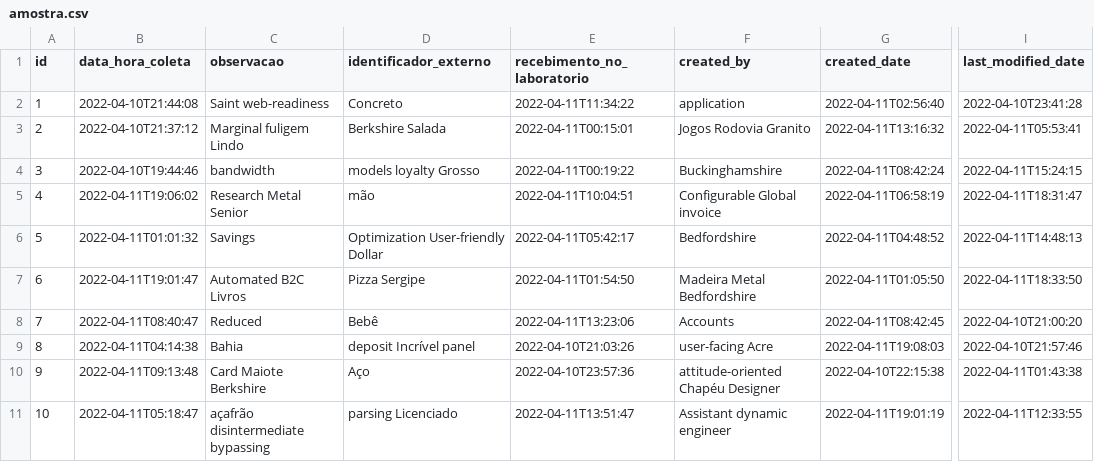
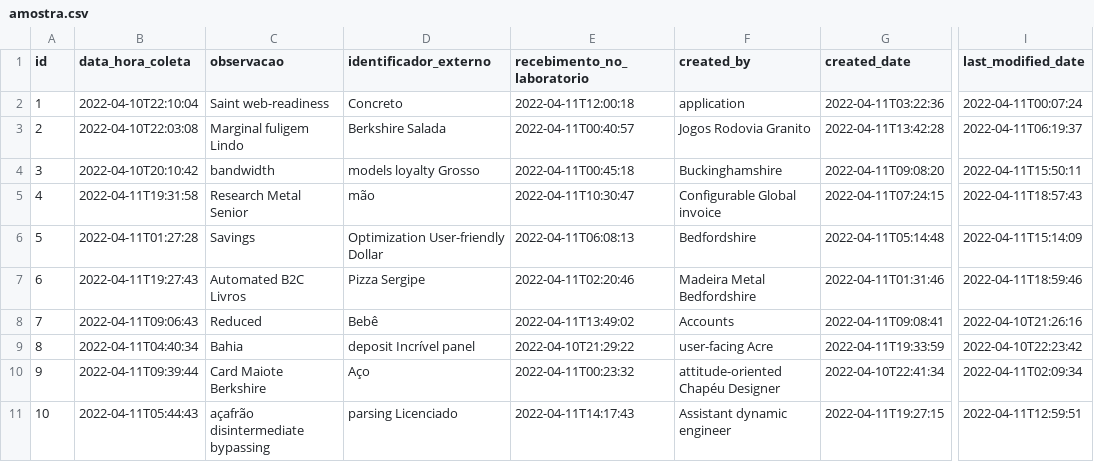
Before and after one commit to Dicommunitas/appJhipster, a CSV file: teste/src/main/resources/config/liquibase/fake-data/amostra.csv, drawn as a sheet; only a part is shown, gaps mark what is left out; the diff names each change by its address in the sheet, - before the commit and + after, or states it on an @@ line.

```diff
--- a/teste/src/main/resources/config/liquibase/fake-data/amostra.csv
+++ b/teste/src/main/resources/config/liquibase/fake-data/amostra.csv
-B2 (data_hora_coleta): 2022-04-10T21:44:08
+B2 (data_hora_coleta): 2022-04-10T22:10:04
-E2 (recebimento_no_laboratorio): 2022-04-11T11:34:22
+E2 (recebimento_no_laboratorio): 2022-04-11T12:00:18
-G2 (created_date): 2022-04-11T02:56:40
+G2 (created_date): 2022-04-11T03:22:36
-I2 (last_modified_date): 2022-04-10T23:41:28
+I2 (last_modified_date): 2022-04-11T00:07:24
-B3 (data_hora_coleta): 2022-04-10T21:37:12
+B3 (data_hora_coleta): 2022-04-10T22:03:08
-E3 (recebimento_no_laboratorio): 2022-04-11T00:15:01
+E3 (recebimento_no_laboratorio): 2022-04-11T00:40:57
-G3 (created_date): 2022-04-11T13:16:32
+G3 (created_date): 2022-04-11T13:42:28
-I3 (last_modified_date): 2022-04-11T05:53:41
+I3 (last_modified_date): 2022-04-11T06:19:37
-B4 (data_hora_coleta): 2022-04-10T19:44:46
+B4 (data_hora_coleta): 2022-04-10T20:10:42
-E4 (recebimento_no_laboratorio): 2022-04-11T00:19:22
+E4 (recebimento_no_laboratorio): 2022-04-11T00:45:18
-G4 (created_date): 2022-04-11T08:42:24
+G4 (created_date): 2022-04-11T09:08:20
-I4 (last_modified_date): 2022-04-11T15:24:15
+I4 (last_modified_date): 2022-04-11T15:50:11
-B5 (data_hora_coleta): 2022-04-11T19:06:02
+B5 (data_hora_coleta): 2022-04-11T19:31:58
-E5 (recebimento_no_laboratorio): 2022-04-11T10:04:51
+E5 (recebimento_no_laboratorio): 2022-04-11T10:30:47
-G5 (created_date): 2022-04-11T06:58:19
+G5 (created_date): 2022-04-11T07:24:15
-I5 (last_modified_date): 2022-04-11T18:31:47
+I5 (last_modified_date): 2022-04-11T18:57:43
-B6 (data_hora_coleta): 2022-04-11T01:01:32
+B6 (data_hora_coleta): 2022-04-11T01:27:28
-E6 (recebimento_no_laboratorio): 2022-04-11T05:42:17
+E6 (recebimento_no_laboratorio): 2022-04-11T06:08:13
-G6 (created_date): 2022-04-11T04:48:52
+G6 (created_date): 2022-04-11T05:14:48
-I6 (last_modified_date): 2022-04-11T14:48:13
+I6 (last_modified_date): 2022-04-11T15:14:09
-B7 (data_hora_coleta): 2022-04-11T19:01:47
+B7 (data_hora_coleta): 2022-04-11T19:27:43
-E7 (recebimento_no_laboratorio): 2022-04-11T01:54:50
+E7 (recebimento_no_laboratorio): 2022-04-11T02:20:46
-G7 (created_date): 2022-04-11T01:05:50
+G7 (created_date): 2022-04-11T01:31:46
-I7 (last_modified_date): 2022-04-11T18:33:50
+I7 (last_modified_date): 2022-04-11T18:59:46
-B8 (data_hora_coleta): 2022-04-11T08:40:47
+B8 (data_hora_coleta): 2022-04-11T09:06:43
-E8 (recebimento_no_laboratorio): 2022-04-11T13:23:06
+E8 (recebimento_no_laboratorio): 2022-04-11T13:49:02
-G8 (created_date): 2022-04-11T08:42:45
+G8 (created_date): 2022-04-11T09:08:41
-I8 (last_modified_date): 2022-04-10T21:00:20
+I8 (last_modified_date): 2022-04-10T21:26:16
-B9 (data_hora_coleta): 2022-04-11T04:14:38
+B9 (data_hora_coleta): 2022-04-11T04:40:34
-E9 (recebimento_no_laboratorio): 2022-04-10T21:03:26
+E9 (recebimento_no_laboratorio): 2022-04-10T21:29:22
-G9 (created_date): 2022-04-11T19:08:03
+G9 (created_date): 2022-04-11T19:33:59
-I9 (last_modified_date): 2022-04-10T21:57:46
+I9 (last_modified_date): 2022-04-10T22:23:42
-B10 (data_hora_coleta): 2022-04-11T09:13:48
+B10 (data_hora_coleta): 2022-04-11T09:39:44
-E10 (recebimento_no_laboratorio): 2022-04-10T23:57:36
+E10 (recebimento_no_laboratorio): 2022-04-11T00:23:32
-G10 (created_date): 2022-04-10T22:15:38
+G10 (created_date): 2022-04-10T22:41:34
-I10 (last_modified_date): 2022-04-11T01:43:38
+I10 (last_modified_date): 2022-04-11T02:09:34
-B11 (data_hora_coleta): 2022-04-11T05:18:47
+B11 (data_hora_coleta): 2022-04-11T05:44:43
-E11 (recebimento_no_laboratorio): 2022-04-11T13:51:47
+E11 (recebimento_no_laboratorio): 2022-04-11T14:17:43
-G11 (created_date): 2022-04-11T19:01:19
+G11 (created_date): 2022-04-11T19:27:15
-I11 (last_modified_date): 2022-04-11T12:33:55
+I11 (last_modified_date): 2022-04-11T12:59:51
```
Also changed, not shown: teste/src/main/resources/config/liquibase/fake-data/lembrete.csv, teste/src/main/resources/config/liquibase/fake-data/operacao.csv, 56 other files.
